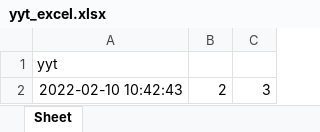
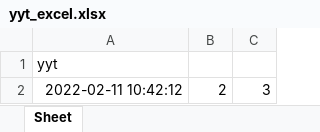
Before and after one commit to yyt0524/yyt_python0208, an Excel workbook: 0210/yyt_excel.xlsx, sheet Sheet, drawn as a sheet; values as stored, in another font and other column widths than the file's, no borders; the diff names each change by its address in the sheet, - before the commit and + after, or states it on an @@ line.

```diff
--- a/0210/yyt_excel.xlsx (sheet Sheet)
+++ b/0210/yyt_excel.xlsx (sheet Sheet)
-A2: 2022-02-10 10:42:43
+A2: 2022-02-11 10:42:12
```
Also changed, not shown: 14 other files.
